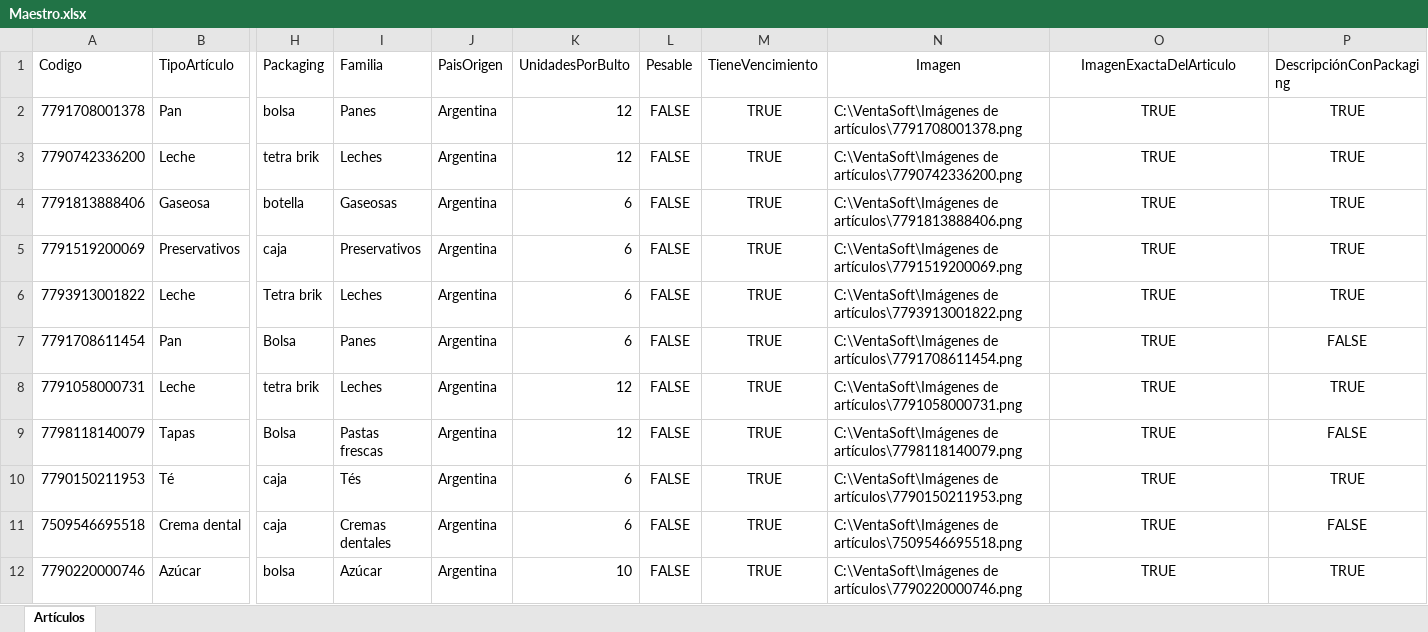
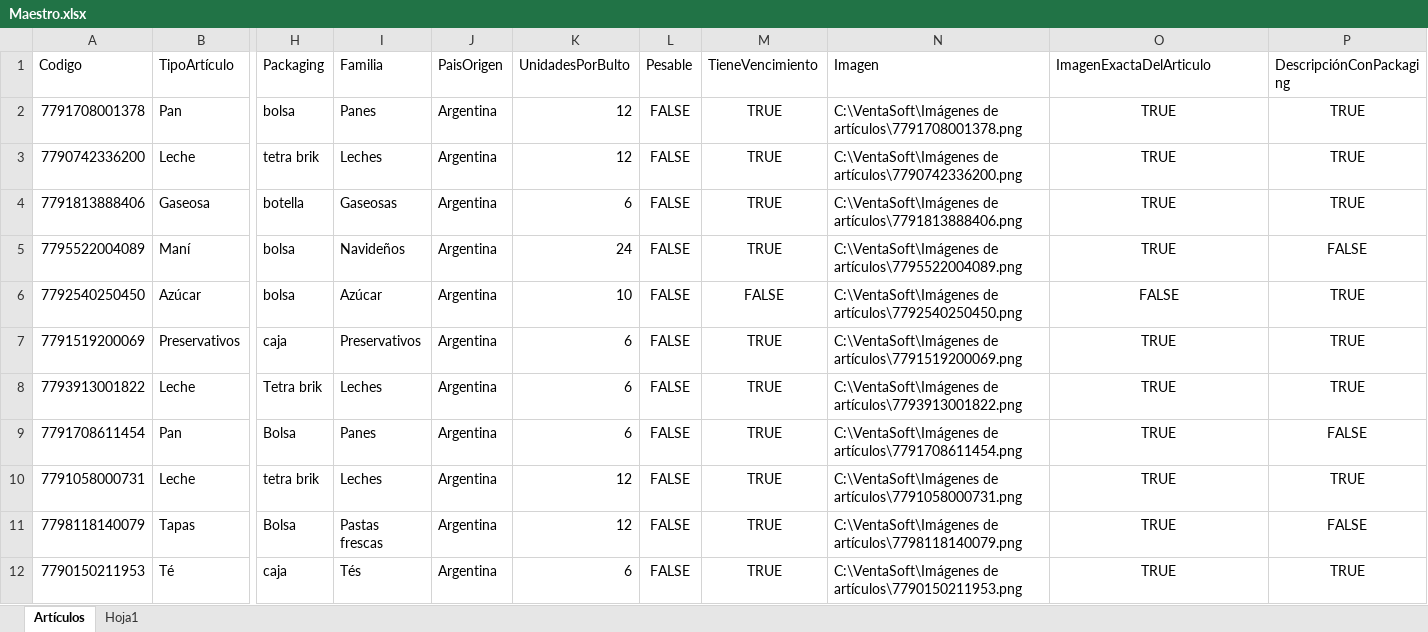
Before and after one commit to Juampita/Comercios, an Excel workbook: Maestro.xlsx, sheet Artículos, drawn as a sheet; only a part is shown, gaps mark what is left out; the shorter side is filled out with more unchanged rows; values as stored, in another font and other column widths than the file's, no borders; rows hold the shown columns only; the diff names each change by its address in the sheet, - before the commit and + after, or states it on an @@ line.

Commit message:
Add files via upload

```diff
--- a/Maestro.xlsx (sheet Artículos)
+++ b/Maestro.xlsx (sheet Artículos)
+sheet tab: Hoja1
-N1:O1 alignment: center
+N1:O1 alignment: left
+row 5: 7795522004089 | Maní | bolsa | Navideños | Argentina | 24 | FALSE | TRUE | C:\VentaSoft\Imágenes de artículos\7795522004089.png | TRUE | FALSE
+row 6: 7792540250450 | Azúcar | bolsa | Azúcar | Argentina | 10 | FALSE | FALSE | C:\VentaSoft\Imágenes de artículos\7792540250450.png | FALSE | TRUE
```
